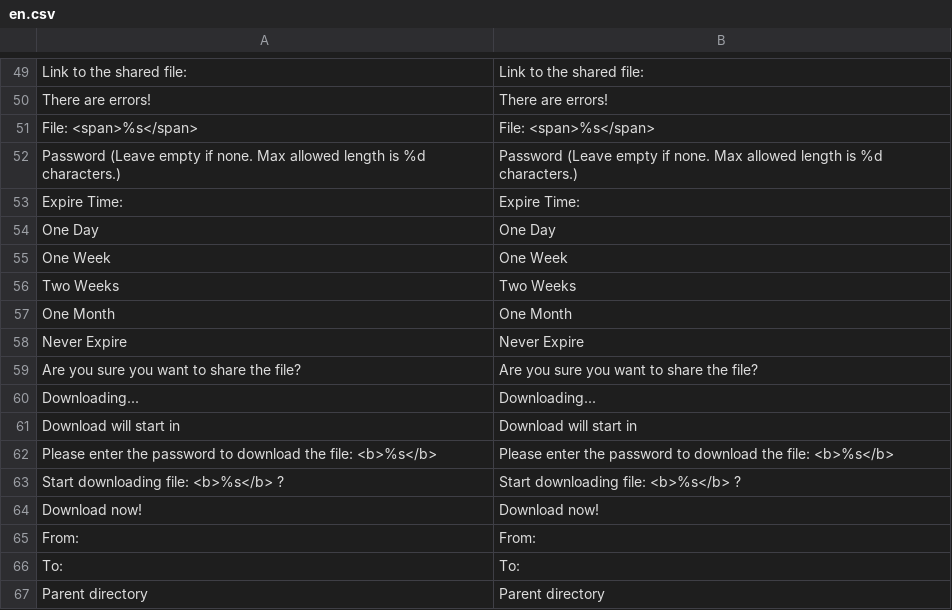
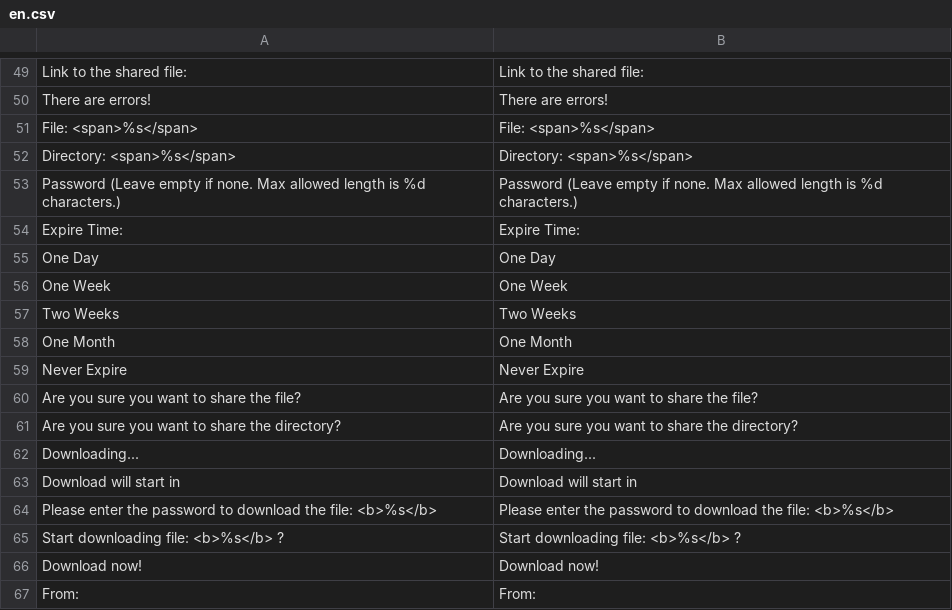
Before and after one commit to bvcsource/sxweb, a CSV file: application/languages/en.csv, drawn as a sheet; only a part is shown, gaps mark what is left out; the shorter side is filled out with more unchanged rows; the diff names each change by its address in the sheet, - before the commit and + after, or states it on an @@ line.

Commit message:
'file' -> 'directory' in share form if a directory is shared.

```diff
--- a/application/languages/en.csv
+++ b/application/languages/en.csv
+row 52: Directory: <span>%s</span> | Directory: <span>%s</span>
+row 61: Are you sure you want to share the directory? | Are you sure you want to share the directory?
```
Also changed, not shown: application/languages/de.csv, application/languages/it.csv, 10 other files.
